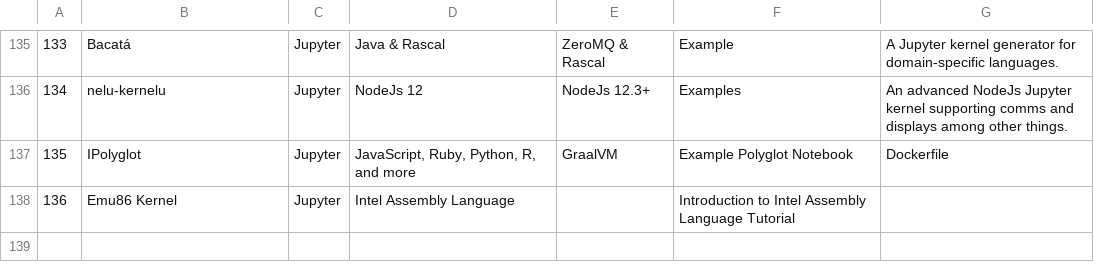
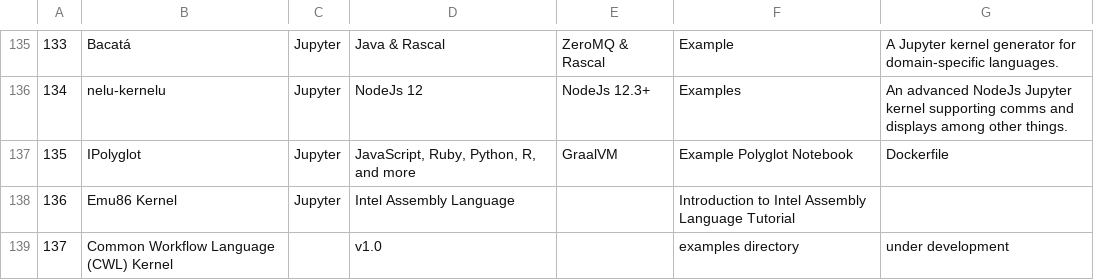
Before and after one commit to Wildertrek/Jupyter-Latex, a CSV file: data/kernels.csv, drawn as a sheet; only a part is shown, gaps mark what is left out.

```diff
--- a/data/kernels.csv
+++ b/data/kernels.csv
@@ -138 +138,2 @@
 136,Emu86 Kernel,Jupyter,Intel Assembly Language,,Introduction to Intel Assembly Language Tutorial,
+137,Common Workflow Language (CWL) Kernel,,v1.0,,examples directory,under development
```
Also changed, not shown: 5 other files.
